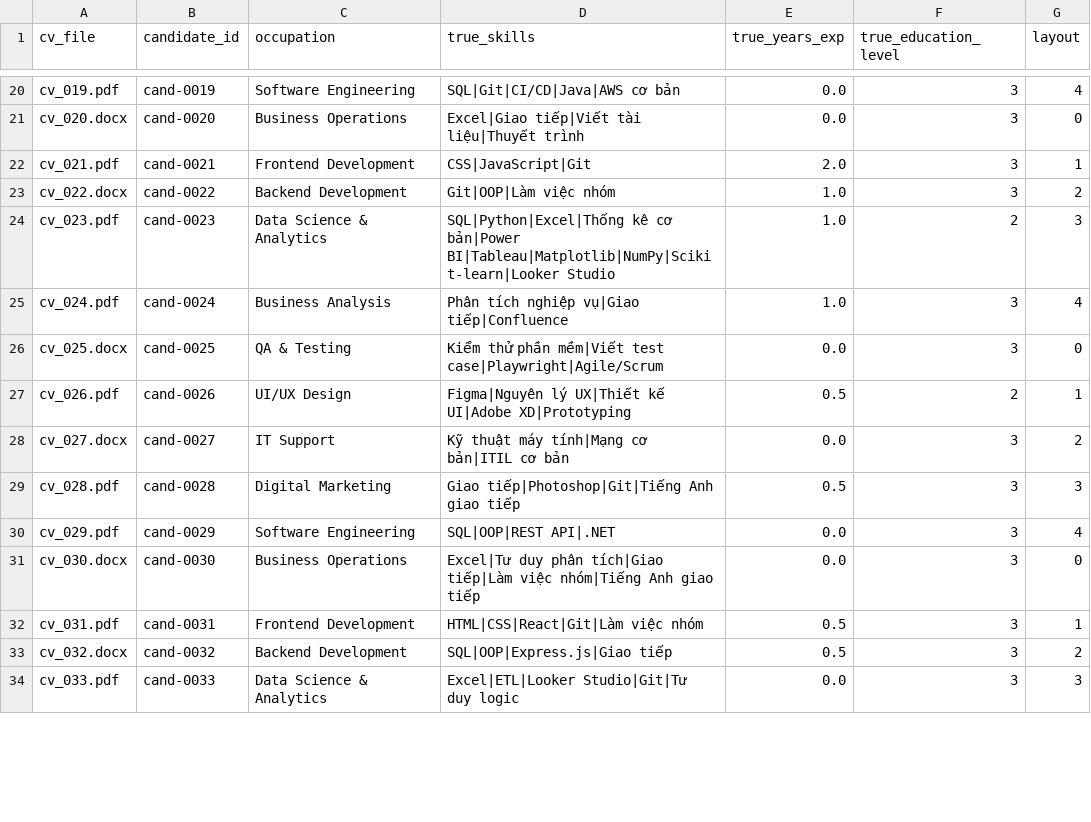
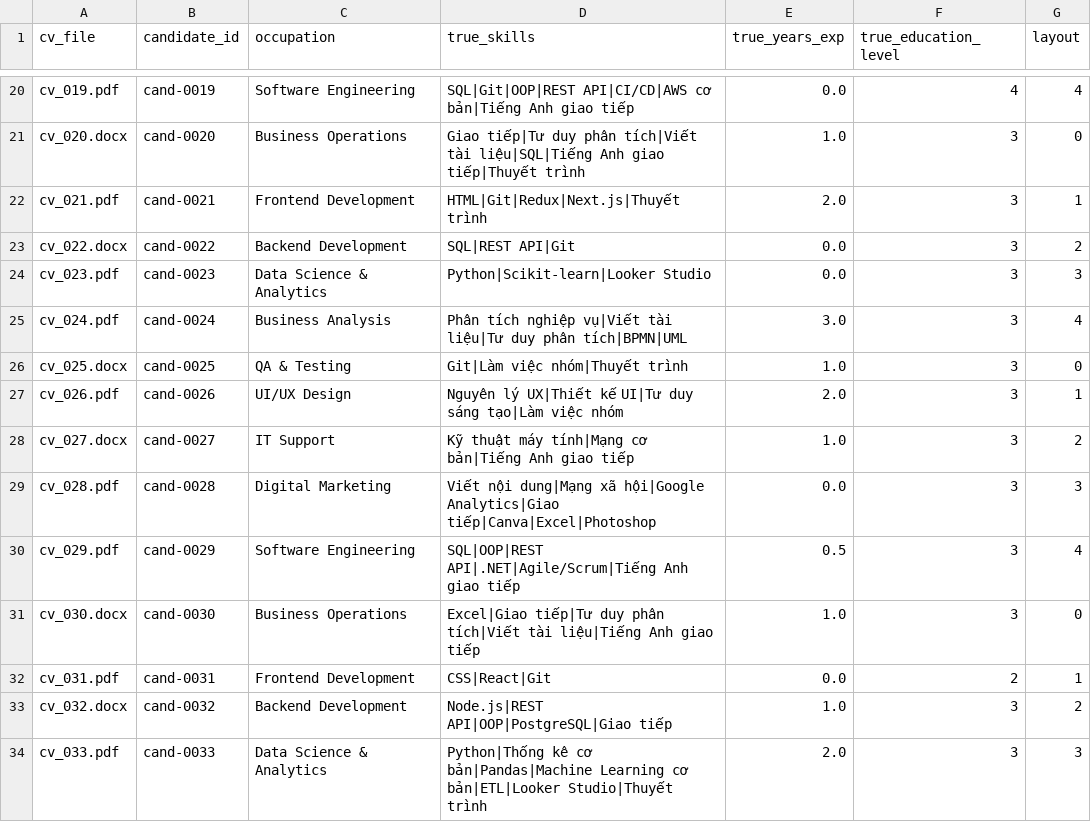
Before and after one commit to tbill111/TimKiemViecLam, a CSV file: backend/seed/data/cv_manifest.csv, drawn as a sheet; only a part is shown, gaps mark what is left out; the diff covers the shown part only; the diff names each change by its address in the sheet, - before the commit and + after, or states it on an @@ line.

```diff
--- a/backend/seed/data/cv_manifest.csv
+++ b/backend/seed/data/cv_manifest.csv
-D20 (true_skills): SQL|Git|CI/CD|Java|AWS cơ bản
+D20 (true_skills): SQL|Git|OOP|REST API|CI/CD|AWS cơ bản|Tiếng Anh giao tiếp
-F20 (true_education_level): 3
+F20 (true_education_level): 4
-D21 (true_skills): Excel|Giao tiếp|Viết tài liệu|Thuyết trình
+D21 (true_skills): Giao tiếp|Tư duy phân tích|Viết tài liệu|SQL|Tiếng Anh giao tiếp|Thuyết trình
-E21 (true_years_exp): 0.0
+E21 (true_years_exp): 1.0
-D22 (true_skills): CSS|JavaScript|Git
+D22 (true_skills): HTML|Git|Redux|Next.js|Thuyết trình
-D23 (true_skills): Git|OOP|Làm việc nhóm
+D23 (true_skills): SQL|REST API|Git
-E23:E24 (true_years_exp): 1.0
+E23:E24 (true_years_exp): 0.0
-D24 (true_skills): SQL|Python|Excel|Thống kê cơ bản|Power BI|Tableau|Matplotlib|NumPy|Scikit-learn|Looker Studio
+D24 (true_skills): Python|Scikit-learn|Looker Studio
-F24 (true_education_level): 2
+F24 (true_education_level): 3
-D25 (true_skills): …tích nghiệp vụ|Giao tiếp|Confluence
+D25 (true_skills): …tích nghiệp vụ|Viết tài liệu|Tư duy phân tích|BPMN|UML
-E25 (true_years_exp): 1.0
+E25 (true_years_exp): 3.0
-D26 (true_skills): Kiểm thử phần mềm|Viết test case|Playwright|Agile/Scrum
+D26 (true_skills): Git|Làm việc nhóm|Thuyết trình
-E26 (true_years_exp): 0.0
+E26 (true_years_exp): 1.0
-D27 (true_skills): Figma|Nguyên lý UX|Thiết kế UI|Adobe XD|Prototyping
+D27 (true_skills): Nguyên lý UX|Thiết kế UI|Tư duy sáng tạo|Làm việc nhóm
-E27 (true_years_exp): 0.5
+E27 (true_years_exp): 2.0
-F27 (true_education_level): 2
+F27 (true_education_level): 3
-D28 (true_skills): Kỹ thuật máy tính|Mạng cơ bản|ITIL cơ bản
+D28 (true_skills): Kỹ thuật máy tính|Mạng cơ bản|Tiếng Anh giao tiếp
-E28 (true_years_exp): 0.0
+E28 (true_years_exp): 1.0
-D29 (true_skills): Giao tiếp|Photoshop|Git|Tiếng Anh giao tiếp
+D29 (true_skills): Viết nội dung|Mạng xã hội|Google Analytics|Giao tiếp|Canva|Excel|Photoshop
-E29 (true_years_exp): 0.5
+E29 (true_years_exp): 0.0
-D30 (true_skills): SQL|OOP|REST API|.NET
+D30 (true_skills): SQL|OOP|REST API|.NET|Agile/Scrum|Tiếng Anh giao tiếp
-E30 (true_years_exp): 0.0
+E30 (true_years_exp): 0.5
-D31 (true_skills): Excel|Tư duy phân tích|Giao tiếp|Làm việc nhóm|Tiếng Anh giao…
+D31 (true_skills): Excel|Giao tiếp|Tư duy phân tích|Viết tài liệu|Tiếng Anh giao…
-E31 (true_years_exp): 0.0
+E31 (true_years_exp): 1.0
-D32 (true_skills): HTML|CSS|React|Git|Làm việc nhóm
+D32 (true_skills): CSS|React|Git
-E32 (true_years_exp): 0.5
+E32 (true_years_exp): 0.0
-F32 (true_education_level): 3
+F32 (true_education_level): 2
-D33 (true_skills): SQL|OOP|Express.js|Giao tiếp
+D33 (true_skills): Node.js|REST API|OOP|PostgreSQL|Giao tiếp
-E33 (true_years_exp): 0.5
+E33 (true_years_exp): 1.0
-D34 (true_skills): Excel|ETL|Looker Studio|Git|Tư duy logic
+D34 (true_skills): Python|Thống kê cơ bản|Pandas|Machine Learning cơ bản|ETL|Looker Studio|Thuyết trình
-E34 (true_years_exp): 0.0
+E34 (true_years_exp): 2.0
```
Also changed, not shown: 61 edited cells elsewhere in this file, backend/seed/data/candidates_generated.csv, 51 other files.
